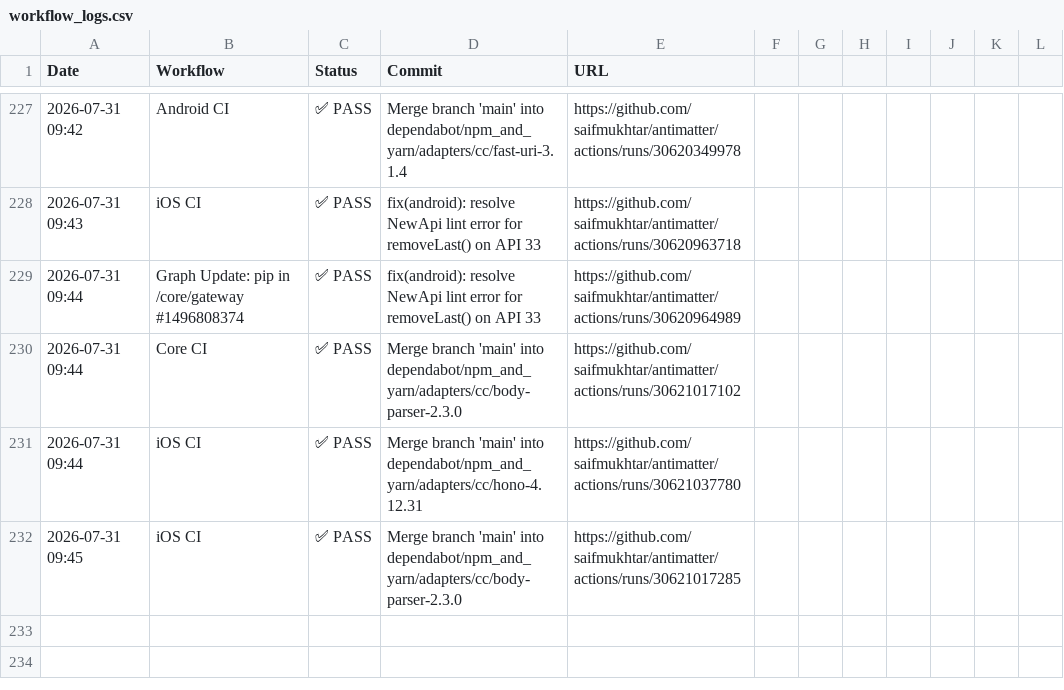
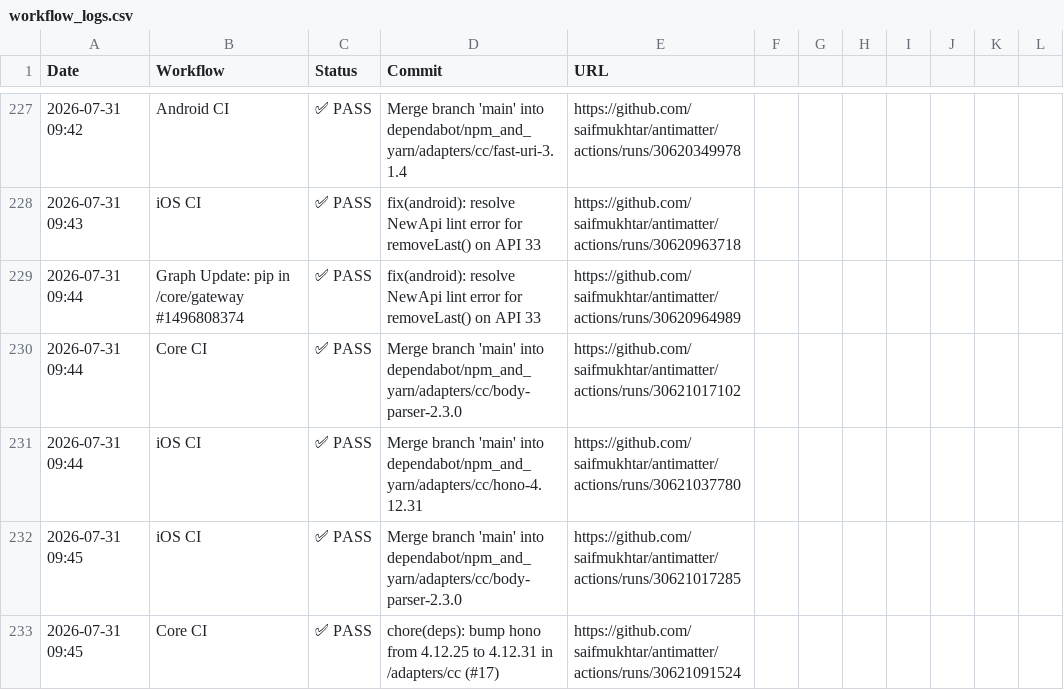
Before and after one commit to saifmukhtar/antimatter, a CSV file: .github/ci-logs/workflow_logs.csv, drawn as a sheet; only a part is shown, gaps mark what is left out; the diff names each change by its address in the sheet, - before the commit and + after, or states it on an @@ line.

```diff
--- a/.github/ci-logs/workflow_logs.csv
+++ b/.github/ci-logs/workflow_logs.csv
+row 233: 2026-07-31 09:45 | Core CI | ✅ PASS | chore(deps): bump hono from 4.12.25 to 4.12.31 in /adapters/cc (#17) | https://github.com/saifmukhtar/antimatter/actions/runs/30621091524
```
Also changed, not shown: 1 other file.
